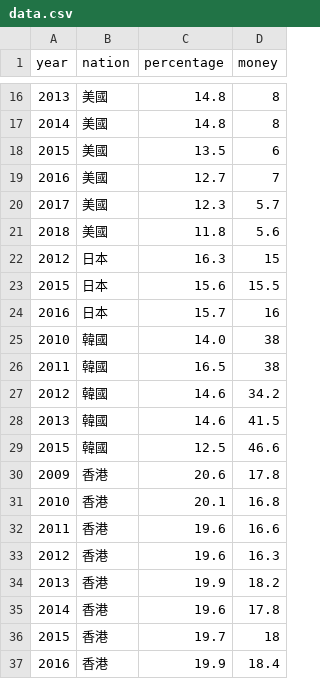
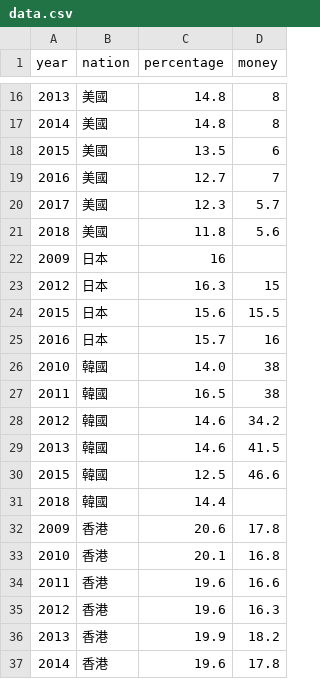
Before and after one commit to fanxuanliao/IV_hw3, a CSV file: data.csv, drawn as a sheet; only a part is shown, gaps mark what is left out; the shorter side is filled out with more unchanged rows; the diff names each change by its address in the sheet, - before the commit and + after, or states it on an @@ line.

Commit message:
update

```diff
--- a/data.csv
+++ b/data.csv
+row 22: 2009 | 日本 | 16
+row 31: 2018 | 韓國 | 14.4
```
